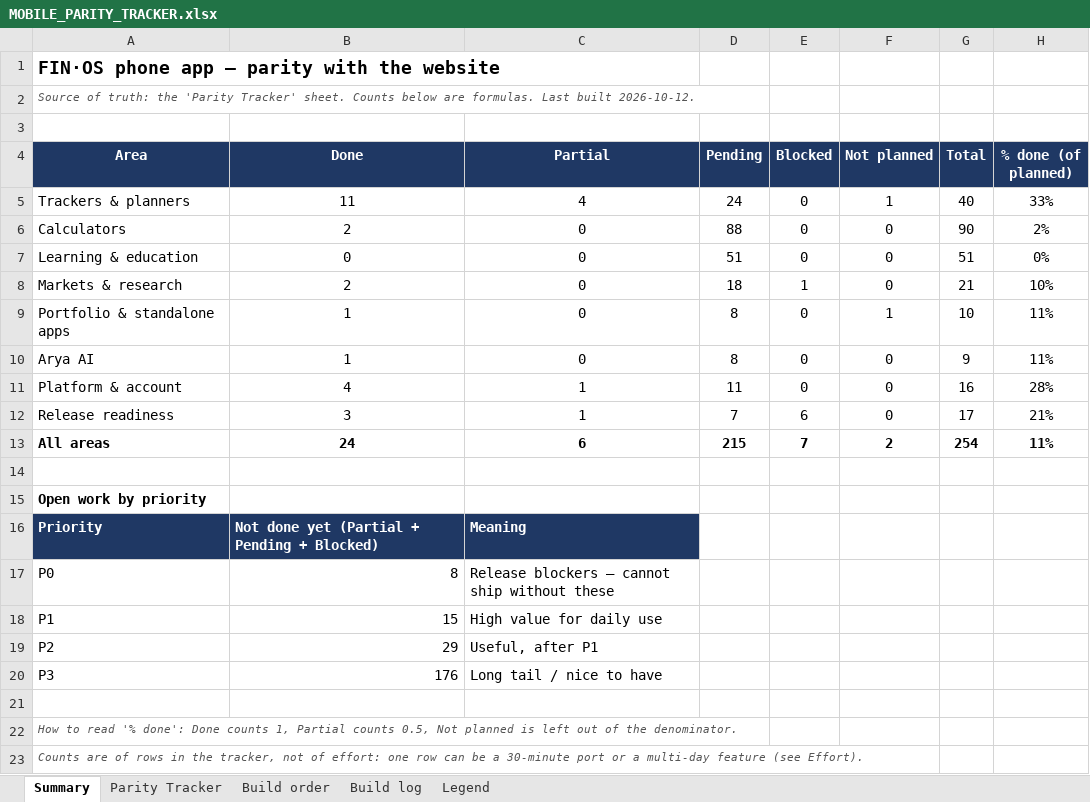
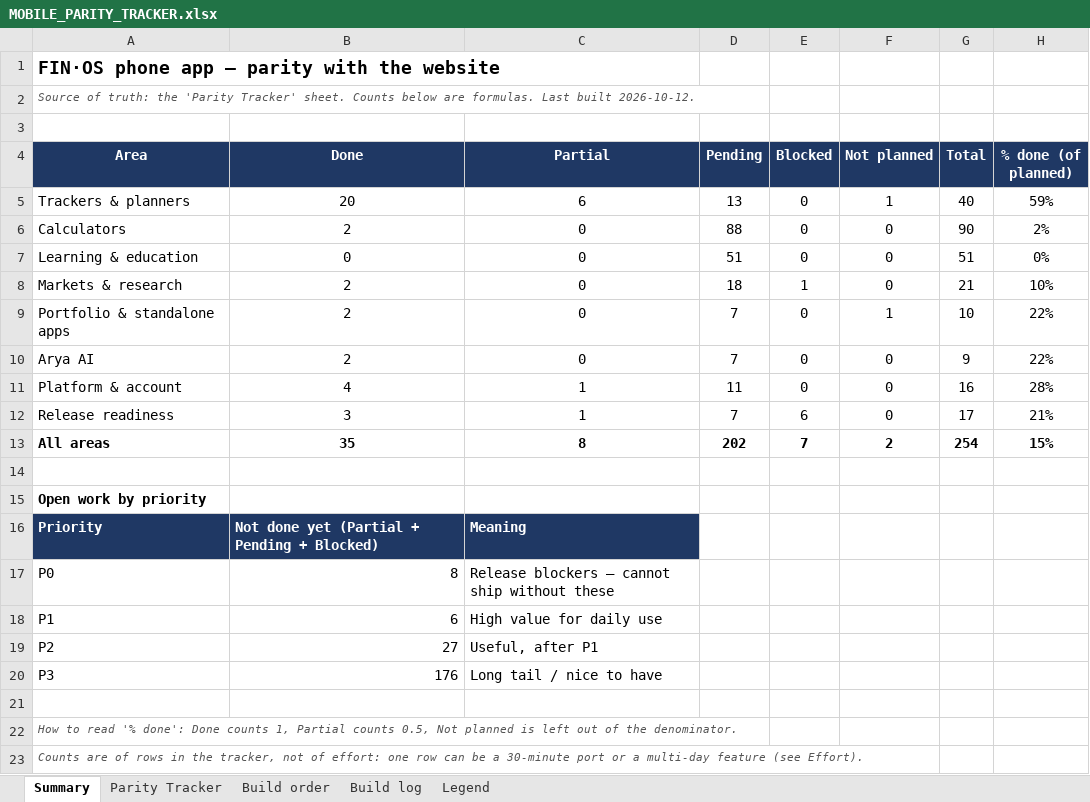
Before and after one commit to vikasmanjunath-dev/FIN-OS, an Excel workbook: docs/MOBILE_PARITY_TRACKER.xlsx, sheet Summary, drawn as a sheet; values as stored, in another font and other column widths than the file's, no borders; the diff names each change by its address in the sheet, - before the commit and + after, or states it on an @@ line.

```diff
--- a/docs/MOBILE_PARITY_TRACKER.xlsx (sheet Summary)
+++ b/docs/MOBILE_PARITY_TRACKER.xlsx (sheet Summary)
-B5 (Done): 11
+B5 (Done): 20
-C5 (Partial): 4
+C5 (Partial): 6
-D5 (Pending): 24
+D5 (Pending): 13
-H5 (% done (of planned)): 33%
+H5 (% done (of planned)): 59%
-B9:B10 (Done): 1
+B9:B10 (Done): 2
-D9:D10 (Pending): 8
+D9:D10 (Pending): 7
-H9:H10 (% done (of planned)): 11%
+H9:H10 (% done (of planned)): 22%
-B13 (Done): 24
+B13 (Done): 35
-C13 (Partial): 6
+C13 (Partial): 8
-D13 (Pending): 215
+D13 (Pending): 202
-H13 (% done (of planned)): 11%
+H13 (% done (of planned)): 15%
-B18 (Done): 15
+B18 (Done): 6
-B19 (Done): 29
+B19 (Done): 27
```
Also changed, not shown: sheet Parity Tracker, sheet Build log, sheet Build order, 32 other files.
